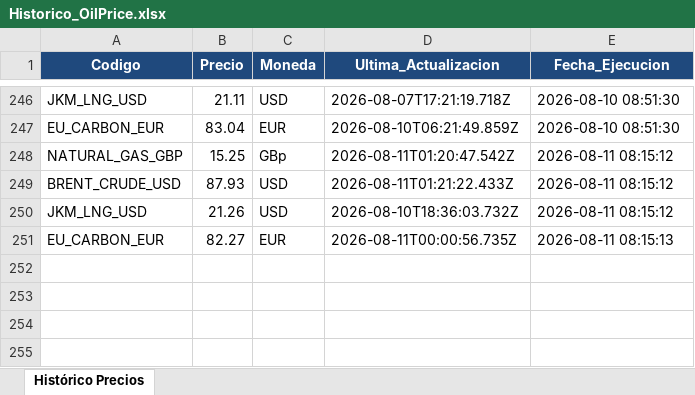
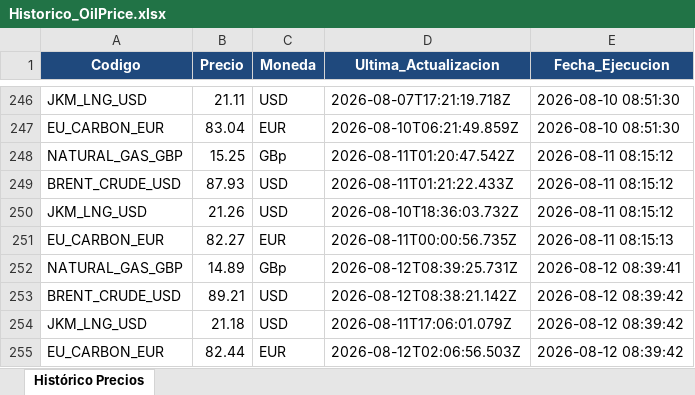
Before and after one commit to JavierTotalEnergies/GasDiario, an Excel workbook: Historico_OilPrice.xlsx, sheet Histórico Precios, drawn as a sheet; only a part is shown, gaps mark what is left out; values as stored, in another font and other column widths than the file's, no borders; the diff names each change by its address in the sheet, - before the commit and + after, or states it on an @@ line.

```diff
--- a/Historico_OilPrice.xlsx (sheet Histórico Precios)
+++ b/Historico_OilPrice.xlsx (sheet Histórico Precios)
+row 252: NATURAL_GAS_GBP | 14.89 | GBp | 2026-08-12T08:39:25.731Z | 2026-08-12 08:39:41
+row 253: BRENT_CRUDE_USD | 89.21 | USD | 2026-08-12T08:38:21.142Z | 2026-08-12 08:39:42
+row 254: JKM_LNG_USD | 21.18 | USD | 2026-08-11T17:06:01.079Z | 2026-08-12 08:39:42
+row 255: EU_CARBON_EUR | 82.44 | EUR | 2026-08-12T02:06:56.503Z | 2026-08-12 08:39:42
```
